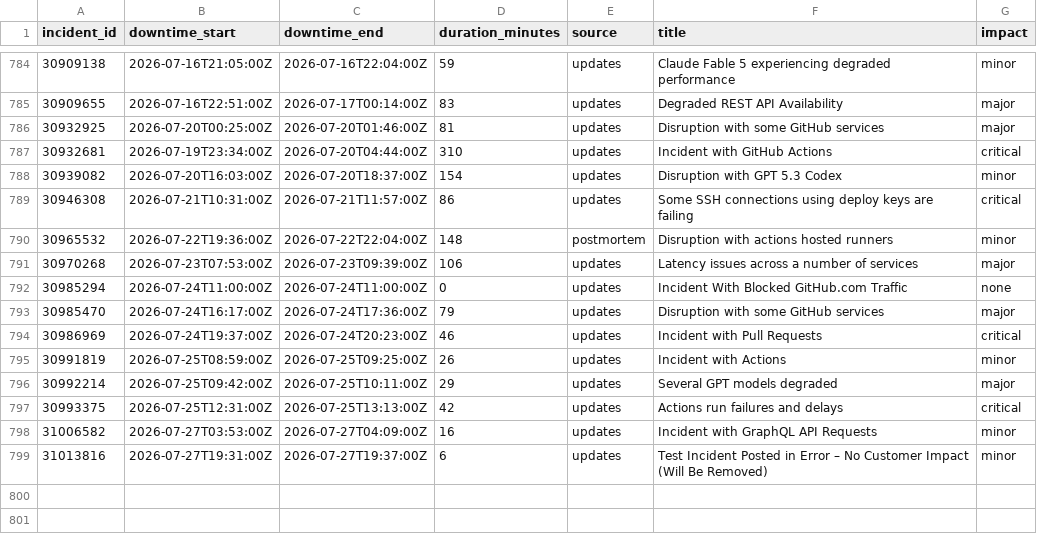
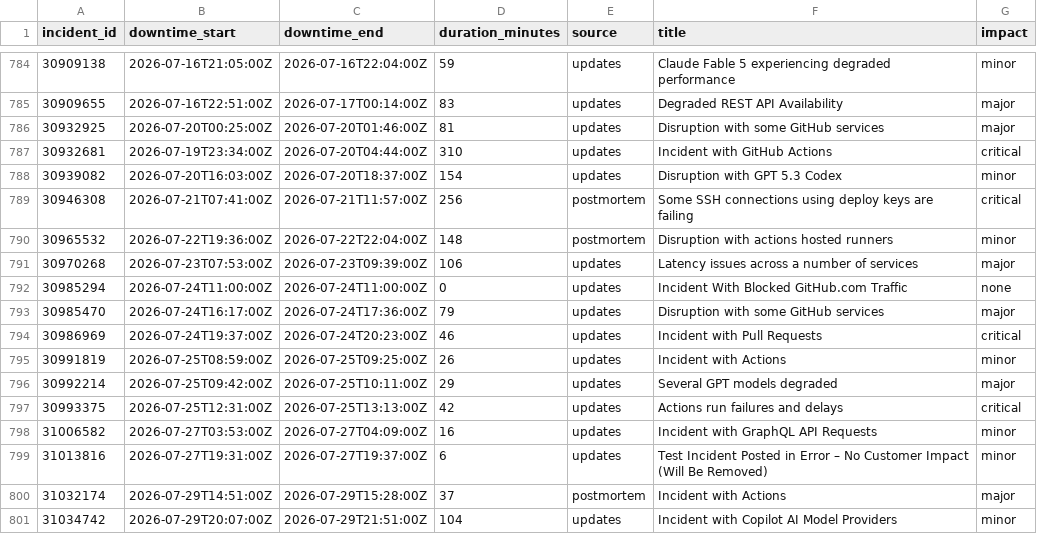
Before and after one commit to mrshu/github-statuses, a CSV file: parsed/downtime_windows.csv, drawn as a sheet; only a part is shown, gaps mark what is left out.

```diff
--- a/parsed/downtime_windows.csv
+++ b/parsed/downtime_windows.csv
@@ -788,3 +788,3 @@ incident_id,downtime_start,downtime_end,duration_minutes,source,title,impact
 30939082,2026-07-20T16:03:00Z,2026-07-20T18:37:00Z,154,updates,Disruption with GPT 5.3 Codex,minor
-30946308,2026-07-21T10:31:00Z,2026-07-21T11:57:00Z,86,updates,Some SSH connections using deploy keys are failing,critical
+30946308,2026-07-21T07:41:00Z,2026-07-21T11:57:00Z,256,postmortem,Some SSH connections using deploy keys are failing,critical
 30965532,2026-07-22T19:36:00Z,2026-07-22T22:04:00Z,148,postmortem,Disruption with actions hosted runners,minor
@@ -799 +799,3 @@ incident_id,downtime_start,downtime_end,duration_minutes,source,title,impact
 31013816,2026-07-27T19:31:00Z,2026-07-27T19:37:00Z,6,updates,Test Incident Posted in Error – No Customer Impact (Will Be Removed),minor
+31032174,2026-07-29T14:51:00Z,2026-07-29T15:28:00Z,37,postmortem,Incident with Actions,major
+31034742,2026-07-29T20:07:00Z,2026-07-29T21:51:00Z,104,updates,Incident with Copilot AI Model Providers,minor
```
Also changed, not shown: parsed/segments.csv, 1 other file.
